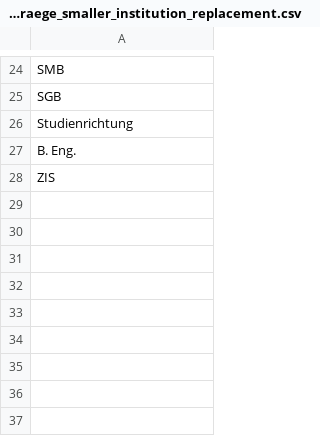
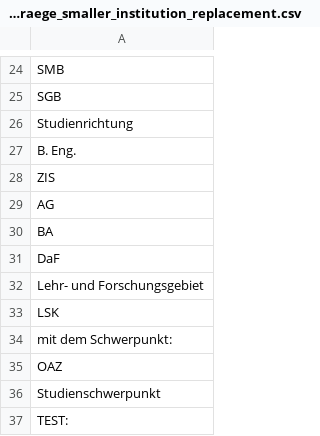
Before and after one commit to slub/lookup-tables, a CSV file: lists/opal_katalogeintraege_smaller_institution_replacement.csv, drawn as a sheet; only a part is shown, gaps mark what is left out; the diff names each change by its address in the sheet, - before the commit and + after, or states it on an @@ line.

Commit message:
extended replacement list for OPAL 'katalogeintrage' smaller institutions part #2

```diff
--- a/lists/opal_katalogeintraege_smaller_institution_replacement.csv
+++ b/lists/opal_katalogeintraege_smaller_institution_replacement.csv
+row 29: AG
+row 30: BA
+row 31: DaF
+row 32: Lehr- und Forschungsgebiet
+row 33: LSK
+row 34: mit dem Schwerpunkt:
+row 35: OAZ
+row 36: Studienschwerpunkt
+row 37: TEST:
```
